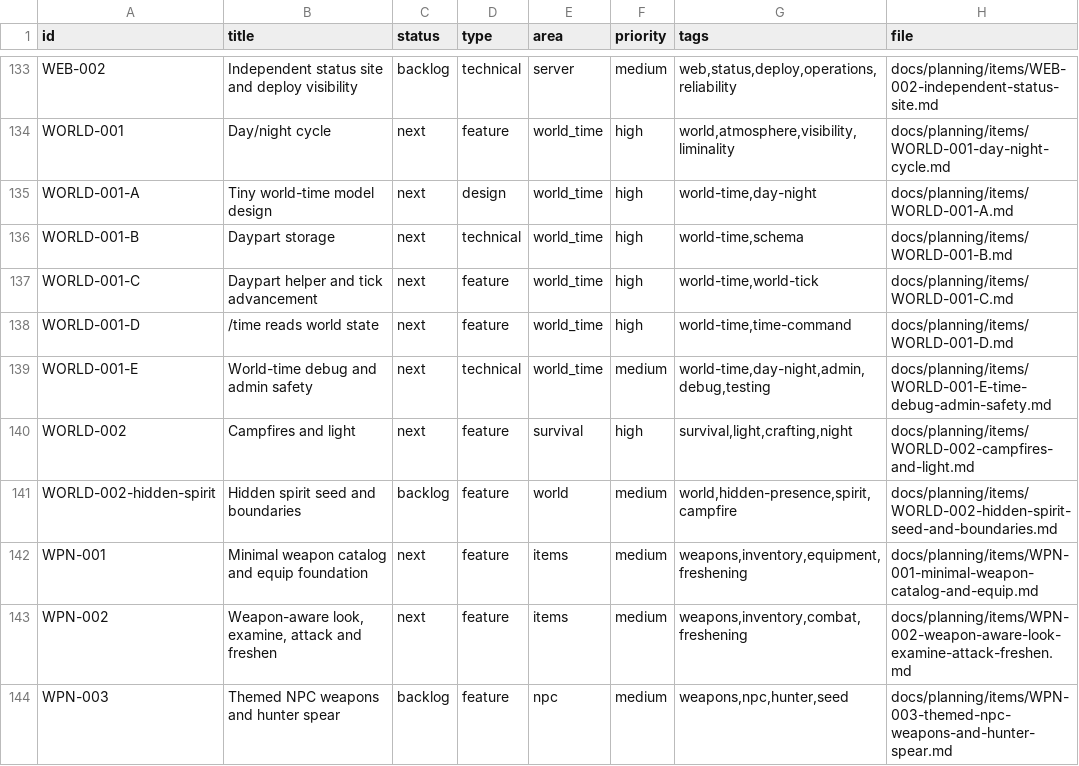
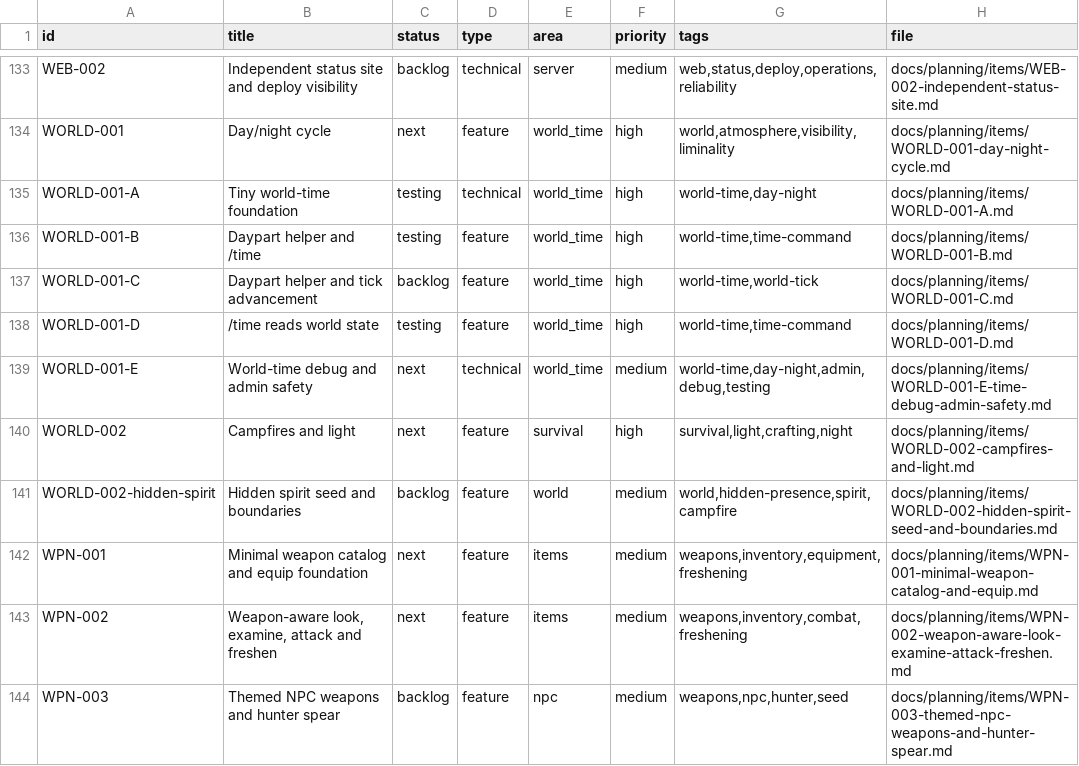
Before and after one commit to q587p/chornolis-marches, a CSV file: docs/planning/exports/issues.csv, drawn as a sheet; only a part is shown, gaps mark what is left out.

Commit message:
Start 0.14 world-time foundation

```diff
--- a/docs/planning/exports/issues.csv
+++ b/docs/planning/exports/issues.csv
@@ -134,6 +134,6 @@ WEB-002,Independent status site and deploy visibility,backlog,technical,server,m
 WORLD-001,Day/night cycle,next,feature,world_time,high,"world,atmosphere,visibility,liminality",docs/planning/items/WORLD-001-day-night-cycle.md
-WORLD-001-A,Tiny world-time model design,next,design,world_time,high,"world-time,day-night",docs/planning/items/WORLD-001-A.md
-WORLD-001-B,Daypart storage,next,technical,world_time,high,"world-time,schema",docs/planning/items/WORLD-001-B.md
-WORLD-001-C,Daypart helper and tick advancement,next,feature,world_time,high,"world-time,world-tick",docs/planning/items/WORLD-001-C.md
-WORLD-001-D,/time reads world state,next,feature,world_time,high,"world-time,time-command",docs/planning/items/WORLD-001-D.md
+WORLD-001-A,Tiny world-time foundation,testing,technical,world_time,high,"world-time,day-night",docs/planning/items/WORLD-001-A.md
+WORLD-001-B,Daypart helper and /time,testing,feature,world_time,high,"world-time,time-command",docs/planning/items/WORLD-001-B.md
+WORLD-001-C,Daypart helper and tick advancement,backlog,feature,world_time,high,"world-time,world-tick",docs/planning/items/WORLD-001-C.md
+WORLD-001-D,/time reads world state,testing,feature,world_time,high,"world-time,time-command",docs/planning/items/WORLD-001-D.md
 WORLD-001-E,World-time debug and admin safety,next,technical,world_time,medium,"world-time,day-night,admin,debug,testing",docs/planning/items/WORLD-001-E-time-debug-admin-safety.md
```
Also changed, not shown: 17 other files.
